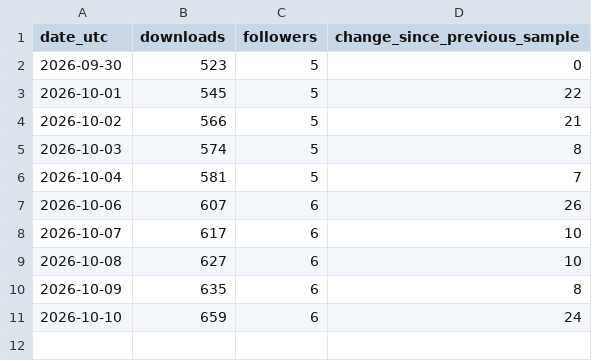
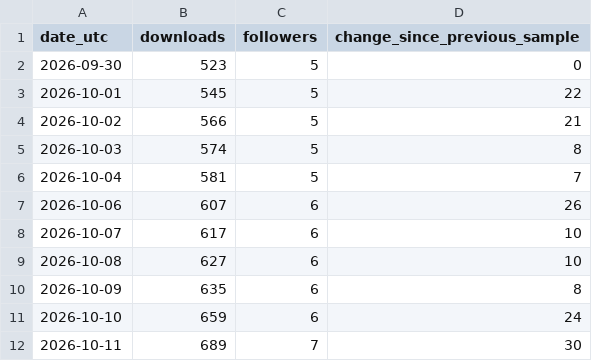
Before and after one commit to kharitonov-egor/family_tree, a CSV file: docs/metrics/modrinth.csv, drawn as a sheet.

```diff
--- a/docs/metrics/modrinth.csv
+++ b/docs/metrics/modrinth.csv
@@ -11 +11,2 @@ date_utc,downloads,followers,change_since_previous_sample
 2026-10-10,659,6,24
+2026-10-11,689,7,30
```
Also changed, not shown: 2 other files.
